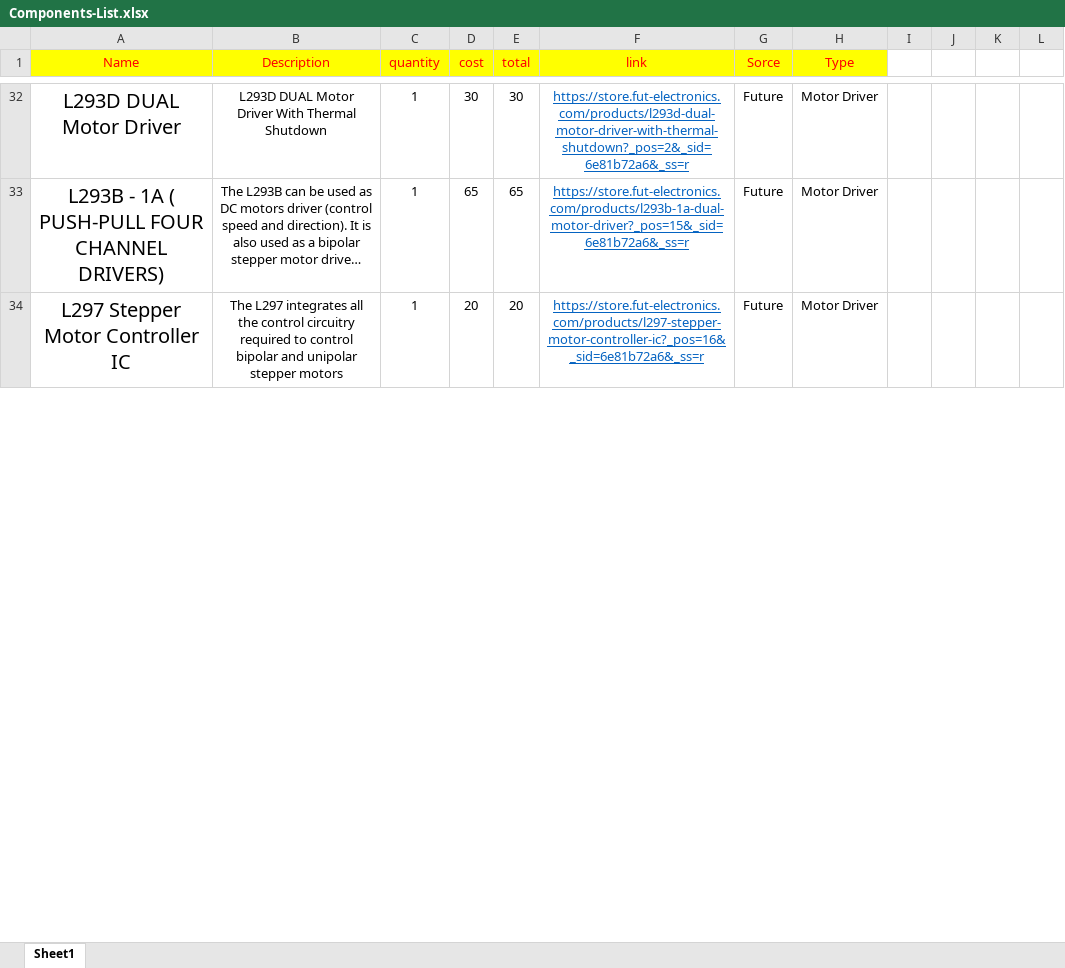
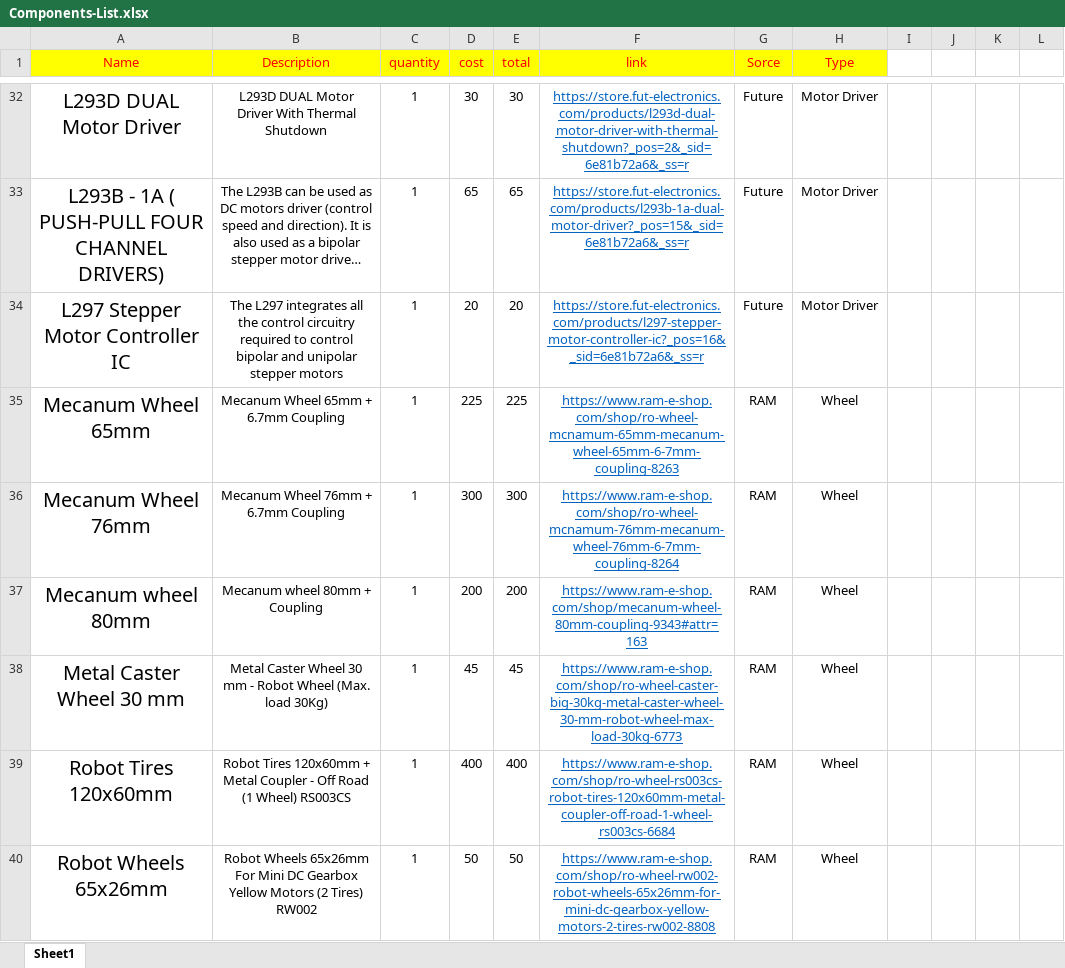
Before and after one commit to youefkh05/Angry-birds-Micromouse-Comp, an Excel workbook: Report/Components-List.xlsx, sheet Sheet1, drawn as a sheet; only a part is shown, gaps mark what is left out; long unchanged cells end in …; values as stored, in another font and other column widths than the file's, no borders; the diff covers the shown part only; the diff names each change by its address in the sheet, - before the commit and + after, or states it on an @@ line.

Commit message:
Finished the list
We're done!

```diff
--- a/Report/Components-List.xlsx (sheet Sheet1)
+++ b/Report/Components-List.xlsx (sheet Sheet1)
+row 35: Mecanum Wheel 65mm | Mecanum Wheel 65mm + 6.7mm Coupling | 1 | 225 | 225 | https://www.ram-e-shop.com/shop/ro-wheel-mcnamum-65mm-mecanum-wheel-65mm-6-7mm-coupling-8263 | RAM | Wheel
+row 36: Mecanum Wheel 76mm | Mecanum Wheel 76mm + 6.7mm Coupling | 1 | 300 | 300 | https://www.ram-e-shop.com/shop/ro-wheel-mcnamum-76mm-mecanum-wheel-76mm-6-7mm-coupling-8264 | RAM | Wheel
+row 37: Mecanum wheel 80mm | Mecanum wheel 80mm + Coupling | 1 | 200 | 200 | https://www.ram-e-shop.com/shop/mecanum-wheel-80mm-coupling-9343#attr=163 | RAM | Wheel
+row 38: Metal Caster Wheel 30 mm | Metal Caster Wheel 30 mm - Robot Wheel (Max. load 30Kg) | 1 | 45 | 45 | https://www.ram-e-shop.com/shop/ro-wheel-caster-big-30kg-metal-caster-wheel-30-mm-robot-wheel-max-load-30kg-6773 | RAM | Wheel
+row 39: Robot Tires 120x60mm | Robot Tires 120x60mm + Metal Coupler - Off Road (1 Wheel) RS003CS | 1 | 400 | 400 | https://www.ram-e-shop.com/shop/ro-wheel-rs003cs-robot-tires-120x60mm-metal-coupler-off-road-1-wheel-rs003cs-6684 | RAM | Wheel
+row 40: Robot Wheels 65x26mm | Robot Wheels 65x26mm For Mini DC Gearbox Yellow Motors (2 Tires) RW002 | 1 | 50 | 50 | https://www.ram-e-shop.com/shop/ro-wheel-rw002-robot-wheels-65x26mm-for-mini-dc-gearbox-yellow-motors-2-tires-rw002-8808 | RAM | Wheel
```
Also changed, not shown: 5 added rows, 6 removed rows and 6 edited cells elsewhere in this sheet, formulas that keep their value.
